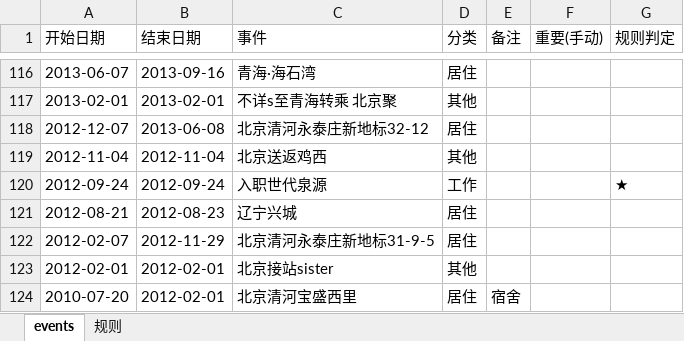
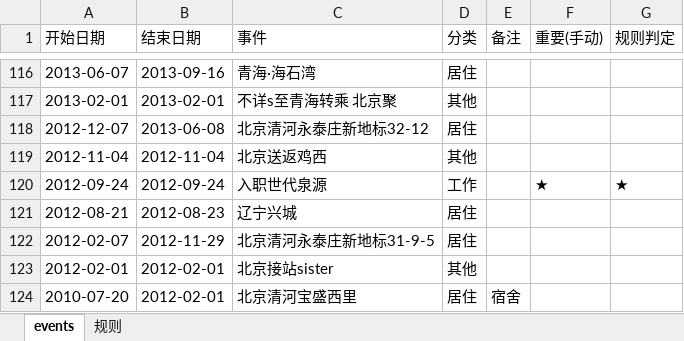
Before and after one commit to Sumer0825/Sumer, an Excel workbook: data/time.xlsx, sheet events, drawn as a sheet; only a part is shown, gaps mark what is left out; values as stored, in another font and other column widths than the file's, no borders; the diff covers the shown part only; the diff names each change by its address in the sheet, - before the commit and + after, or states it on an @@ line.

```diff
--- a/data/time.xlsx (sheet events)
+++ b/data/time.xlsx (sheet events)
-F120 (重要(手动)): (empty)
+F120 (重要(手动)): ★
```
Also changed, not shown: 5 edited cells elsewhere in this sheet.
